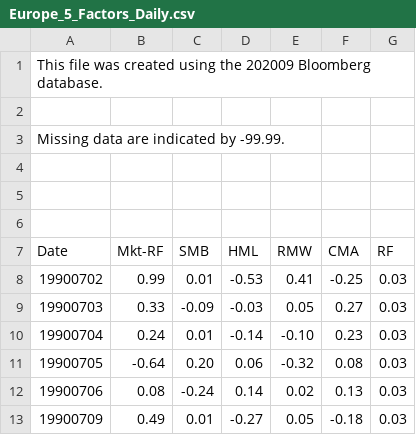
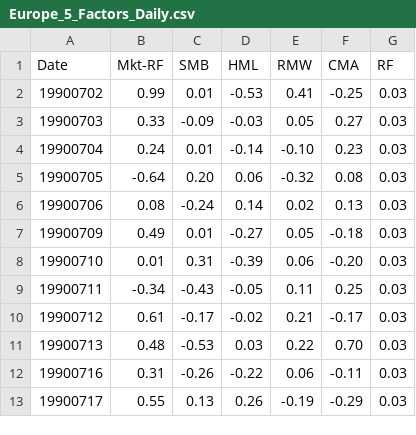
Before and after one commit to quentin-duflot/Python_Data_Scientist_Projet, a CSV file: Europe_5_Factors_Daily.csv, drawn as a sheet; only a part is shown; the shorter side is filled out with more unchanged rows.

Commit message:
Update Europe_5_Factors_Daily.csv

```diff
--- a/Europe_5_Factors_Daily.csv
+++ b/Europe_5_Factors_Daily.csv
@@ -1,7 +1 @@
-This file was created using the 202009 Bloomberg database.;;;;;;
-;;;;;;
-Missing data are indicated by -99.99.;;;;;;
-;;;;;;
-;;;;;;
-;;;;;;
 Date;Mkt-RF;SMB;HML;RMW;CMA;RF
```
